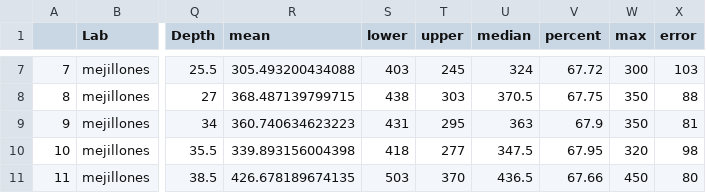
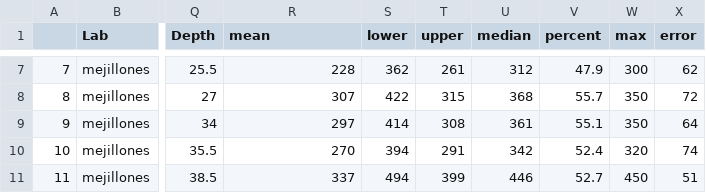
Before and after one commit to jasb3110/CalibR, a CSV file: calout/mejillones/mejillones.calibrated.csv, drawn as a sheet; only a part is shown, gaps mark what is left out; the diff covers the shown part only; the diff names each change by its address in the sheet, - before the commit and + after, or states it on an @@ line.

```diff
--- a/calout/mejillones/mejillones.calibrated.csv
+++ b/calout/mejillones/mejillones.calibrated.csv
-R7 (mean): 305.493200434088
+R7 (mean): 228
-S7 (lower): 403
+S7 (lower): 362
-T7 (upper): 245
+T7 (upper): 261
-U7 (median): 324
+U7 (median): 312
-V7 (percent): 67.72
+V7 (percent): 47.9
-X7 (error): 103
+X7 (error): 62
-R8 (mean): 368.487139799715
+R8 (mean): 307
-S8 (lower): 438
+S8 (lower): 422
-T8 (upper): 303
+T8 (upper): 315
-U8 (median): 370.5
+U8 (median): 368
-V8 (percent): 67.75
+V8 (percent): 55.7
-X8 (error): 88
+X8 (error): 72
-R9 (mean): 360.740634623223
+R9 (mean): 297
-S9 (lower): 431
+S9 (lower): 414
-T9 (upper): 295
+T9 (upper): 308
-U9 (median): 363
+U9 (median): 361
-V9 (percent): 67.9
+V9 (percent): 55.1
-X9 (error): 81
+X9 (error): 64
-R10 (mean): 339.893156004398
+R10 (mean): 270
-S10 (lower): 418
+S10 (lower): 394
-T10 (upper): 277
+T10 (upper): 291
-U10 (median): 347.5
+U10 (median): 342
-V10 (percent): 67.95
+V10 (percent): 52.4
-X10 (error): 98
+X10 (error): 74
-R11 (mean): 426.678189674135
+R11 (mean): 337
-S11 (lower): 503
+S11 (lower): 494
-T11 (upper): 370
+T11 (upper): 399
-U11 (median): 436.5
+U11 (median): 446
-V11 (percent): 67.66
+V11 (percent): 52.7
-X11 (error): 80
+X11 (error): 51
```
Also changed, not shown: 78 edited cells elsewhere in this file, 56 other files.
